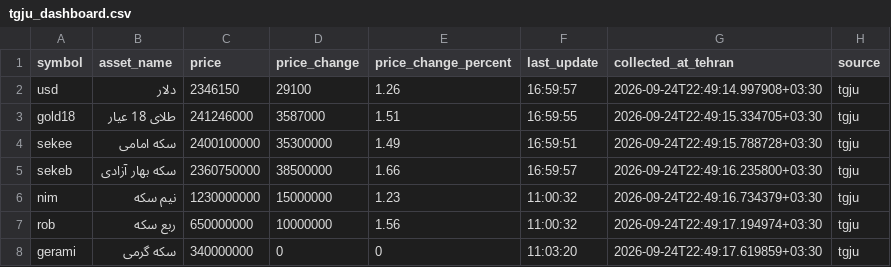
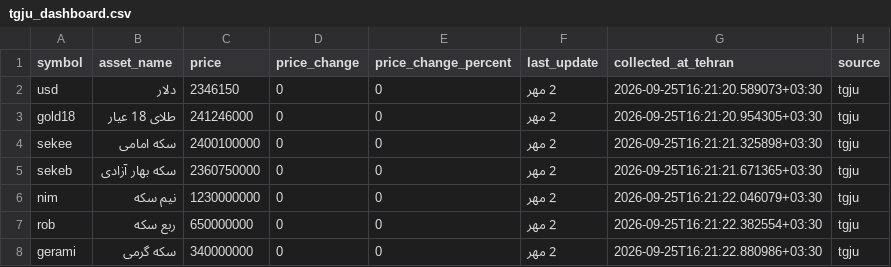
Before and after one commit to mahdi-price-monitor/price-monitor, a CSV file: data/tgju_dashboard.csv, drawn as a sheet.

```diff
--- a/data/tgju_dashboard.csv
+++ b/data/tgju_dashboard.csv
@@ -1,8 +1,8 @@
 symbol,asset_name,price,price_change,price_change_percent,last_update,collected_at_tehran,source
-usd,دلار,2346150,29100,1.26,16:59:57,2026-09-24T22:49:14.997908+03:30,tgju
-gold18,طلای 18 عیار,241246000,3587000,1.51,16:59:55,2026-09-24T22:49:15.334705+03:30,tgju
-sekee,سکه امامی,2400100000,35300000,1.49,16:59:51,2026-09-24T22:49:15.788728+03:30,tgju
-sekeb,سکه بهار آزادی,2360750000,38500000,1.66,16:59:57,2026-09-24T22:49:16.235800+03:30,tgju
-nim,نیم سکه,1230000000,15000000,1.23,11:00:32,2026-09-24T22:49:16.734379+03:30,tgju
-rob,ربع سکه,650000000,10000000,1.56,11:00:32,2026-09-24T22:49:17.194974+03:30,tgju
-gerami,سکه گرمی,340000000,0,0,11:03:20,2026-09-24T22:49:17.619859+03:30,tgju
+usd,دلار,2346150,0,0,2 مهر,2026-09-25T16:21:20.589073+03:30,tgju
+gold18,طلای 18 عیار,241246000,0,0,2 مهر,2026-09-25T16:21:20.954305+03:30,tgju
+sekee,سکه امامی,2400100000,0,0,2 مهر,2026-09-25T16:21:21.325898+03:30,tgju
+sekeb,سکه بهار آزادی,2360750000,0,0,2 مهر,2026-09-25T16:21:21.671365+03:30,tgju
+nim,نیم سکه,1230000000,0,0,2 مهر,2026-09-25T16:21:22.046079+03:30,tgju
+rob,ربع سکه,650000000,0,0,2 مهر,2026-09-25T16:21:22.382554+03:30,tgju
+gerami,سکه گرمی,340000000,0,0,2 مهر,2026-09-25T16:21:22.880986+03:30,tgju
```
Also changed, not shown: data/tgju_market_history.csv, data/tgju_market_latest.csv, 1 other file.
